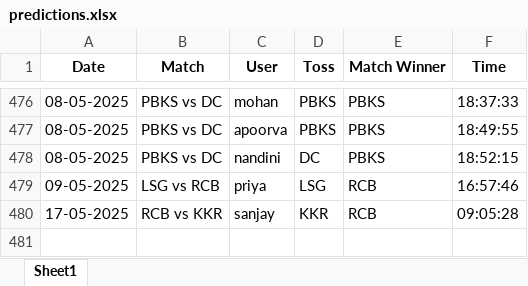
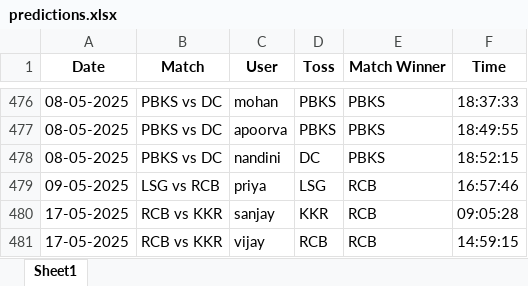
Before and after one commit to krshnavij/IPL_2025, an Excel workbook: predictions.xlsx, sheet Sheet1, drawn as a sheet; only a part is shown, gaps mark what is left out; values as stored, in another font and other column widths than the file's, no borders; the diff names each change by its address in the sheet, - before the commit and + after, or states it on an @@ line.

Commit message:
Update shared predictions

```diff
--- a/predictions.xlsx (sheet Sheet1)
+++ b/predictions.xlsx (sheet Sheet1)
+row 481: 17-05-2025 | RCB vs KKR | vijay | RCB | RCB | 14:59:15
```
